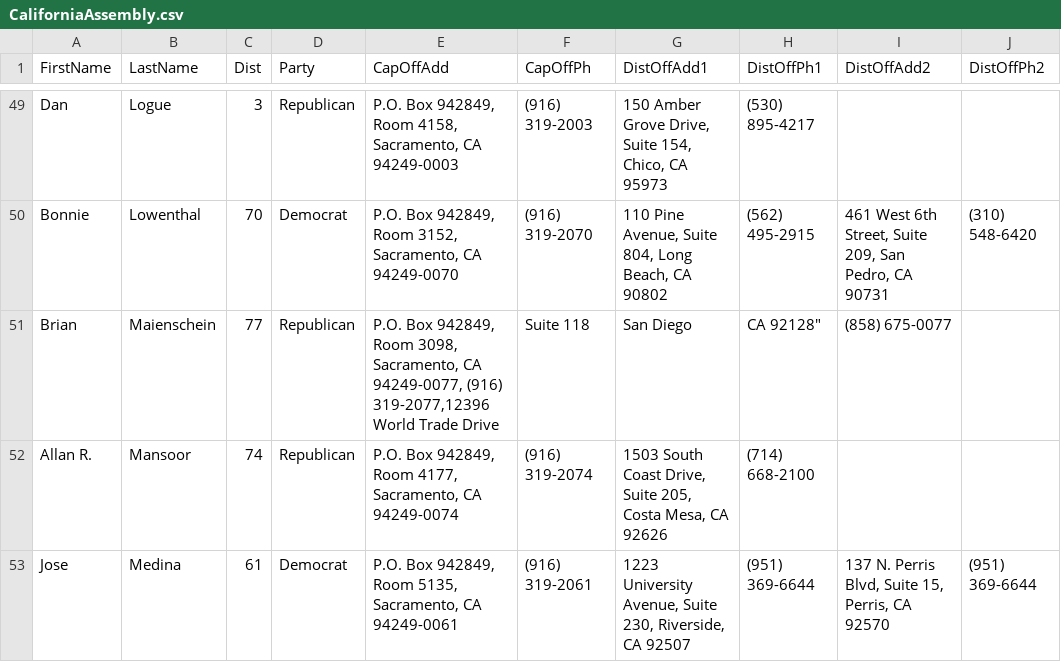
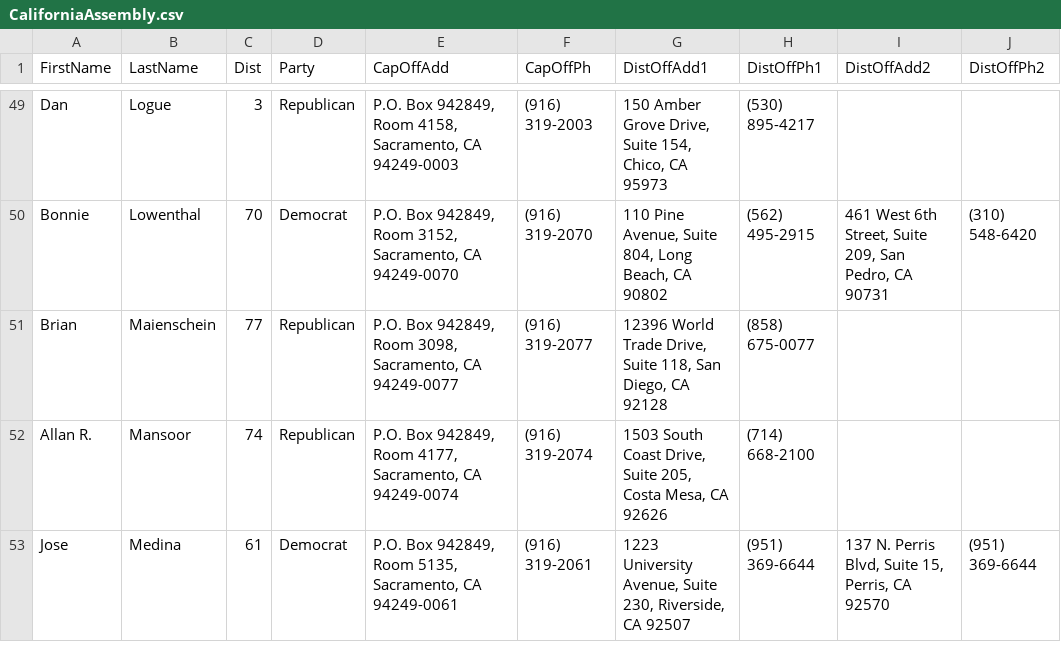
Before and after one commit to tsinn/californiaassemblymembers, a CSV file: CaliforniaAssembly.csv, drawn as a sheet; only a part is shown, gaps mark what is left out; the diff names each change by its address in the sheet, - before the commit and + after, or states it on an @@ line.

Commit message:
California Assembly Members
Added quotation mark

```diff
--- a/CaliforniaAssembly.csv
+++ b/CaliforniaAssembly.csv
-E51 (CapOffAdd): …Sacramento, CA 94249-0077, (916) 319-2077,12396 World Trade Drive
+E51 (CapOffAdd): …Sacramento, CA 94249-0077
-F51 (CapOffPh): Suite 118
+F51 (CapOffPh): (916) 319-2077
-G51 (DistOffAdd1): San Diego
+G51 (DistOffAdd1): 12396 World Trade Drive, Suite 118, San Diego, CA 92128
-H51 (DistOffPh1): CA 92128"
+H51 (DistOffPh1): (858) 675-0077
-I51 (DistOffAdd2): (858) 675-0077
+I51 (DistOffAdd2): (empty)
```
